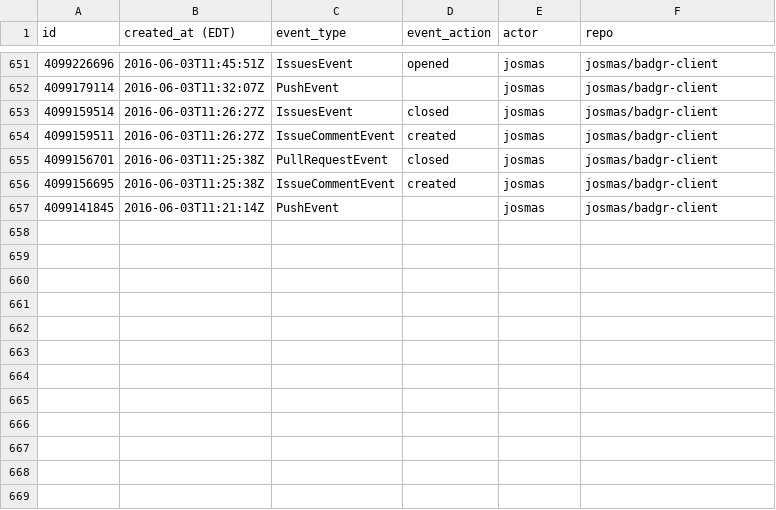
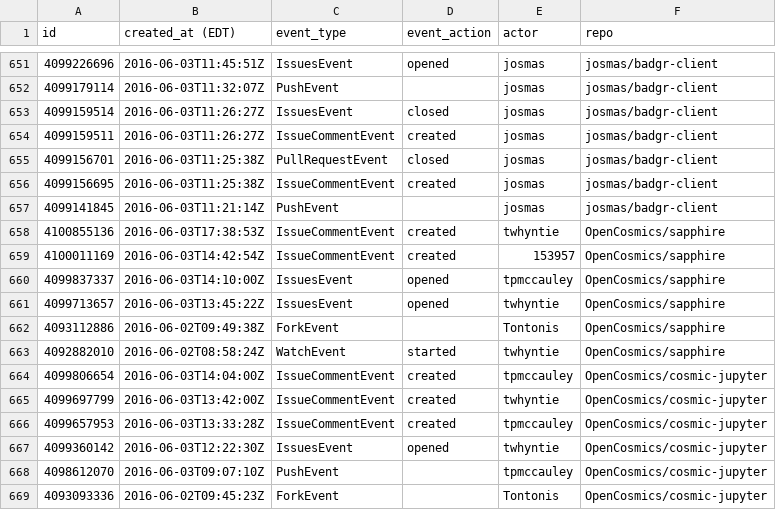
Before and after one commit to mozillascience/global-sprint-2016, a CSV file: data/mozsprint_events_2016.csv, drawn as a sheet; only a part is shown, gaps mark what is left out; the diff names each change by its address in the sheet, - before the commit and + after, or states it on an @@ line.

Commit message:
add new opencosmics repos

```diff
--- a/data/mozsprint_events_2016.csv
+++ b/data/mozsprint_events_2016.csv
+row 658: 4100855136 | 2016-06-03T17:38:53Z | IssueCommentEvent | created | twhyntie | OpenCosmics/sapphire
+row 659: 4100011169 | 2016-06-03T14:42:54Z | IssueCommentEvent | created | 153957 | OpenCosmics/sapphire
+row 660: 4099837337 | 2016-06-03T14:10:00Z | IssuesEvent | opened | tpmccauley | OpenCosmics/sapphire
+row 661: 4099713657 | 2016-06-03T13:45:22Z | IssuesEvent | opened | twhyntie | OpenCosmics/sapphire
+row 662: 4093112886 | 2016-06-02T09:49:38Z | ForkEvent |  | Tontonis | OpenCosmics/sapphire
+row 663: 4092882010 | 2016-06-02T08:58:24Z | WatchEvent | started | twhyntie | OpenCosmics/sapphire
+row 664: 4099806654 | 2016-06-03T14:04:00Z | IssueCommentEvent | created | tpmccauley | OpenCosmics/cosmic-jupyter
+row 665: 4099697799 | 2016-06-03T13:42:00Z | IssueCommentEvent | created | twhyntie | OpenCosmics/cosmic-jupyter
+row 666: 4099657953 | 2016-06-03T13:33:28Z | IssueCommentEvent | created | tpmccauley | OpenCosmics/cosmic-jupyter
+row 667: 4099360142 | 2016-06-03T12:22:30Z | IssuesEvent | opened | twhyntie | OpenCosmics/cosmic-jupyter
+row 668: 4098612070 | 2016-06-03T09:07:10Z | PushEvent |  | tpmccauley | OpenCosmics/cosmic-jupyter
+row 669: 4093093336 | 2016-06-02T09:45:23Z | ForkEvent |  | Tontonis | OpenCosmics/cosmic-jupyter
```
Also changed, not shown: 1 other file.
